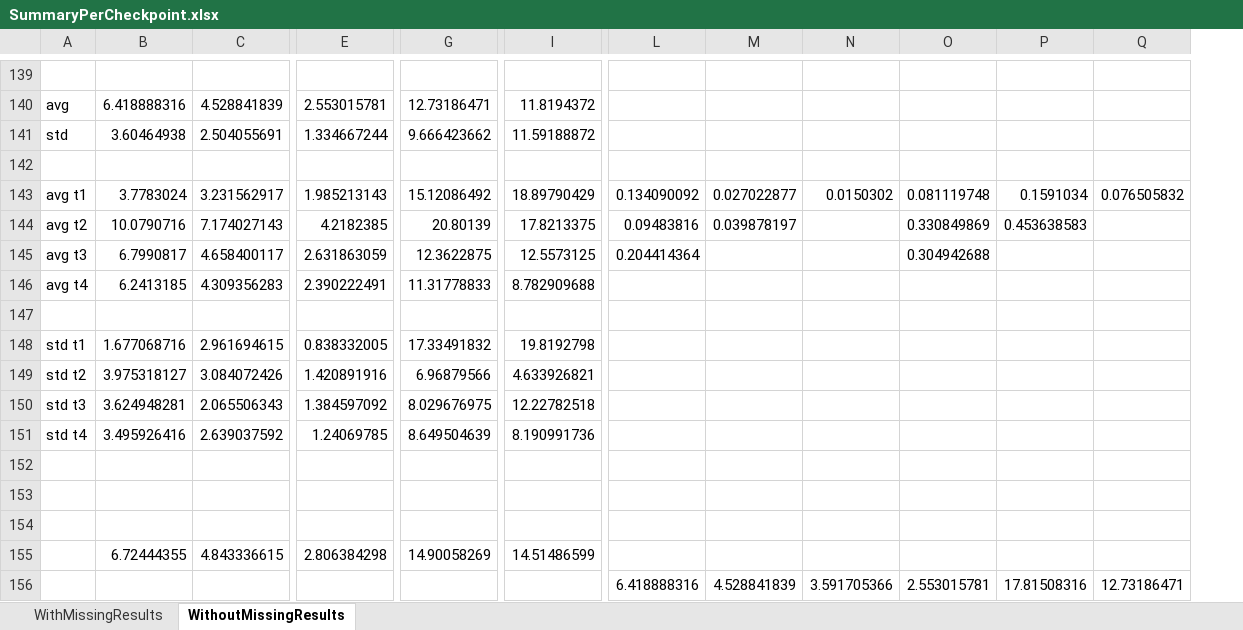
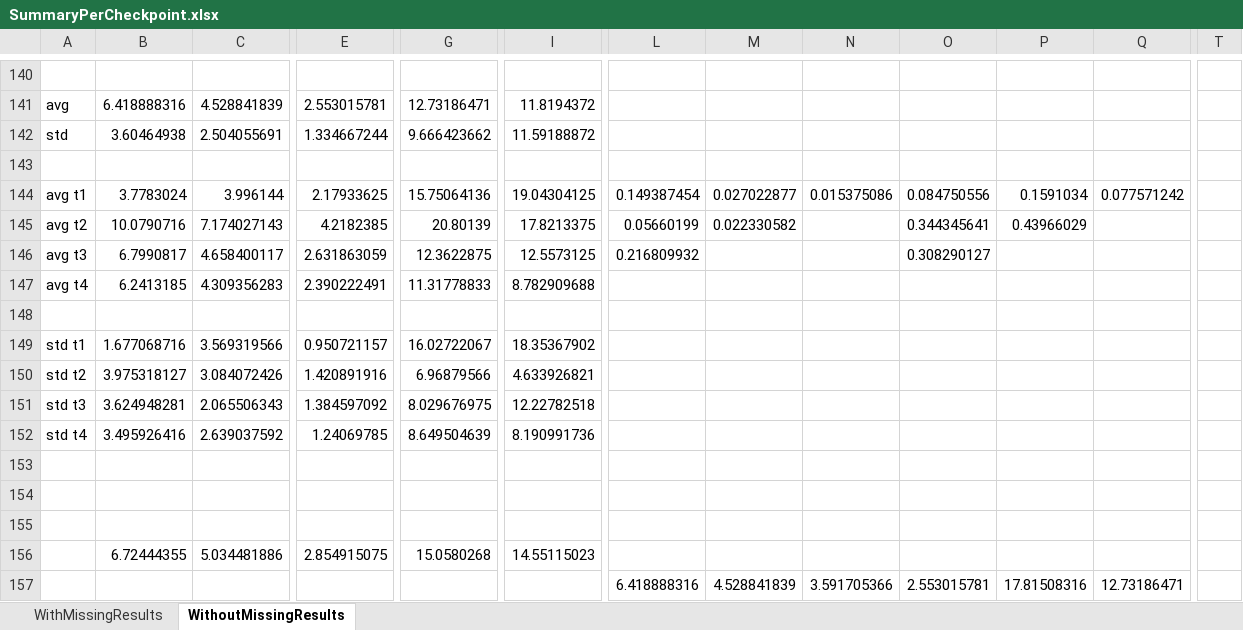
Before and after one commit to jggrandi/DataAnalysis3DController, an Excel workbook: Formated/SummaryPerCheckpoint.xlsx, sheet WithoutMissingResults, drawn as a sheet; only a part is shown, gaps mark what is left out; values as stored, in another font and other column widths than the file's, no borders; removed rows and columns are numbered as before the commit, all else as after; the diff covers the shown part only; the diff names each change by its address in the sheet, - before the commit and + after, or states it on an @@ line.

```diff
--- a/Formated/SummaryPerCheckpoint.xlsx (sheet WithoutMissingResults)
+++ b/Formated/SummaryPerCheckpoint.xlsx (sheet WithoutMissingResults)
-column L, rows 143-156: 0.134090092 | 0.09483816 | 0.204414364 |  |  |  |  |  |  |  |  |  |  | 6.418888316
+column L, rows 144-157: 0.149387454 | 0.05660199 | 0.216809932 |  |  |  |  |  |  |  |  |  |  | 6.418888316
+column T, empty
-C144: 3.231562917
+C144: 3.996144
-E144: 1.985213143
+E144: 2.17933625
-G144: 15.12086492
+G144: 15.75064136
-I144: 18.89790429
+I144: 19.04304125
-N144: 0.0150302
+N144: 0.015375086
-O144: 0.081119748
+O144: 0.084750556
-Q144: 0.076505832
+Q144: 0.077571242
-M145: 0.039878197
+M145: 0.022330582
-O145: 0.330849869
+O145: 0.344345641
-P145: 0.453638583
+P145: 0.43966029
-O146: 0.304942688
+O146: 0.308290127
-C149: 2.961694615
+C149: 3.569319566
-E149: 0.838332005
+E149: 0.950721157
-G149: 17.33491832
+G149: 16.02722067
-I149: 19.8192798
+I149: 18.35367902
-C156: 4.843336615
+C156: 5.034481886
-E156: 2.806384298
+E156: 2.854915075
-G156: 14.90058269
+G156: 15.0580268
-I156: 14.51486599
+I156: 14.55115023
```
Also changed, not shown: 3 added rows, 2 removed rows, 631 edited cells and cell formats elsewhere in this sheet, formulas that keep their value, Formated/SummaryToR.xlsx, 9 other files.
